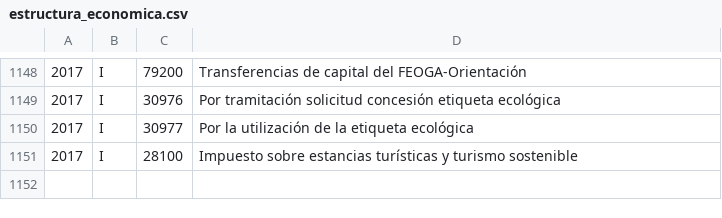
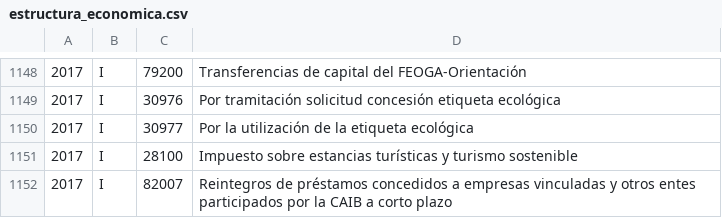
Before and after one commit to civio/presupuesto-baleares, a CSV file: data/es/comunidad/2017/estructura_economica.csv, drawn as a sheet; only a part is shown, gaps mark what is left out.

```diff
--- a/data/es/comunidad/2017/estructura_economica.csv
+++ b/data/es/comunidad/2017/estructura_economica.csv
@@ -1151 +1151,2 @@
 2017,I,28100,Impuesto sobre estancias turísticas y turismo sostenible
+2017,I,82007,Reintegros de préstamos concedidos a empresas vinculadas y otros entes participados por la CAIB a corto plazo
```
Also changed, not shown: data/ca/comunidad/2017/estructura_economica.csv, data/es/comunidad/2017/ingresos.csv.
